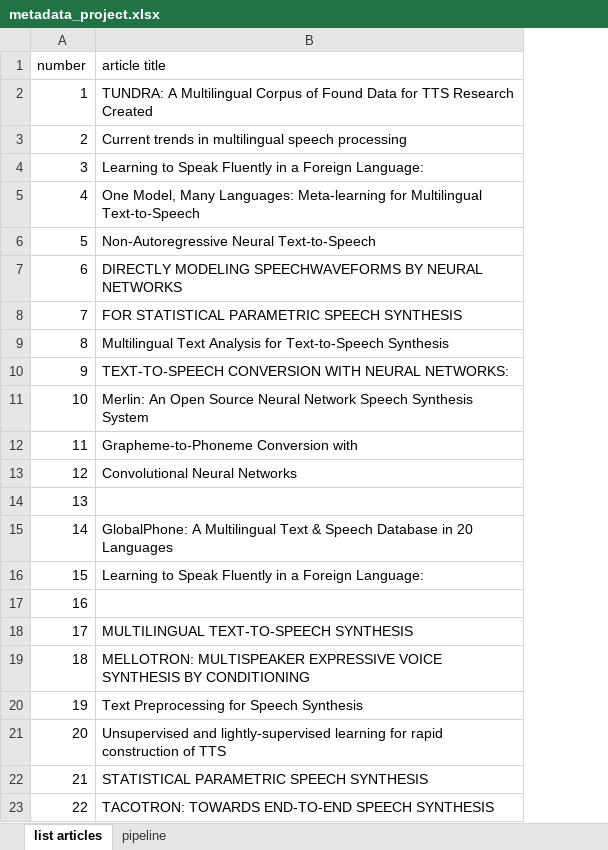
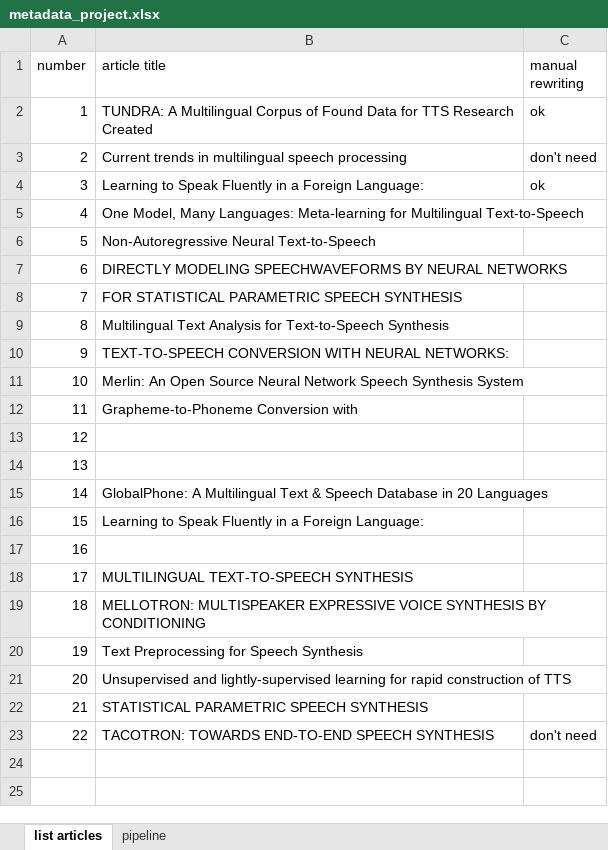
Before and after one commit to macairececile/terminology_project, an Excel workbook: metadata_project.xlsx, sheet list articles, drawn as a sheet; values as stored, in another font and other column widths than the file's, no borders; the diff names each change by its address in the sheet, - before the commit and + after, or states it on an @@ line.

Commit message:
udpate metadata

```diff
--- a/metadata_project.xlsx (sheet list articles)
+++ b/metadata_project.xlsx (sheet list articles)
+column C (manual rewriting), rows 2-23: ok | don't need | ok |  |  |  |  |  |  |  |  |  |  |  |  |  |  |  |  |  |  | don't need
-B13 (article title): Convolutional Neural Networks
+B13 (article title): (empty)
```
Also changed, not shown: 1 other file.
